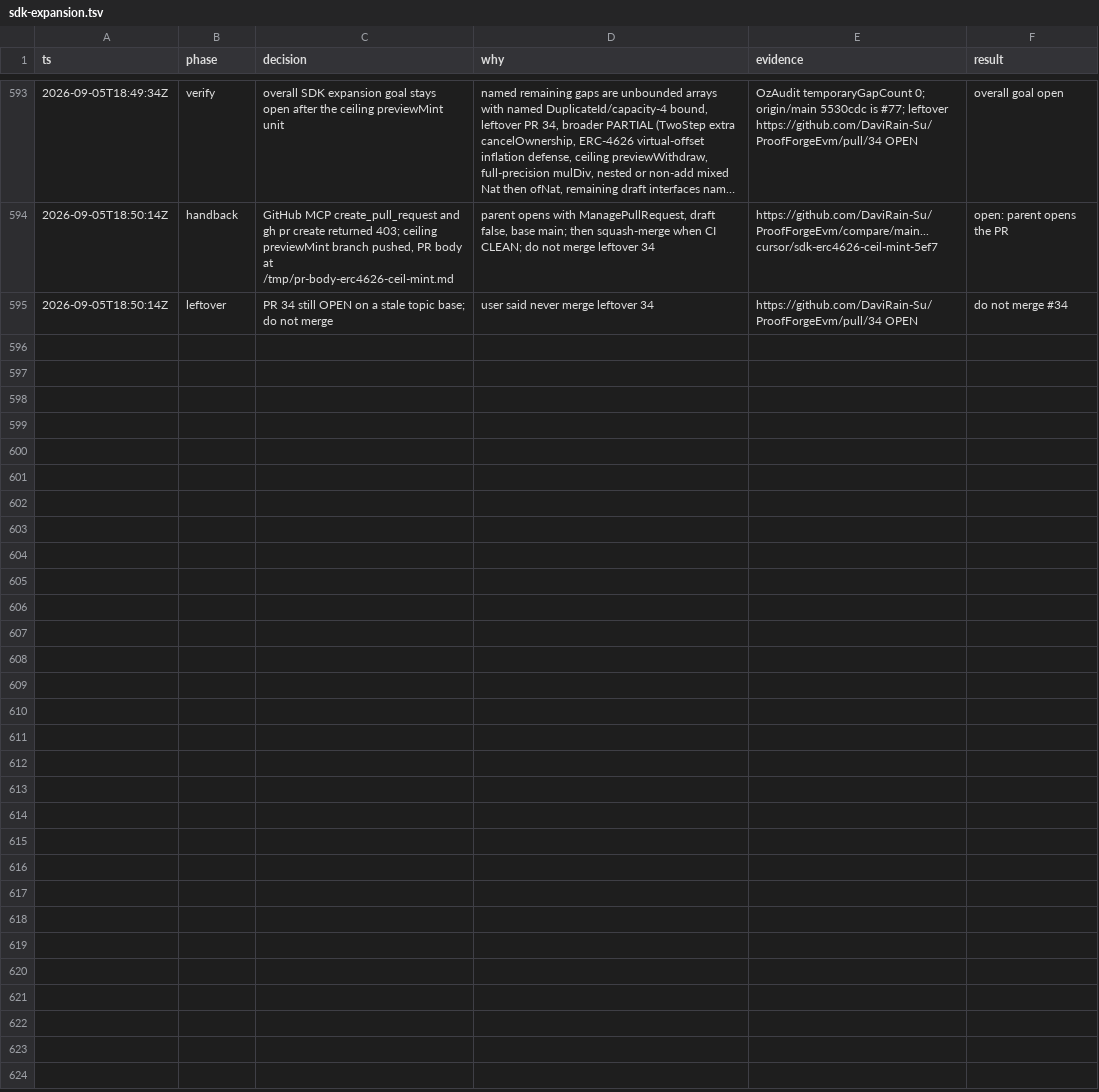
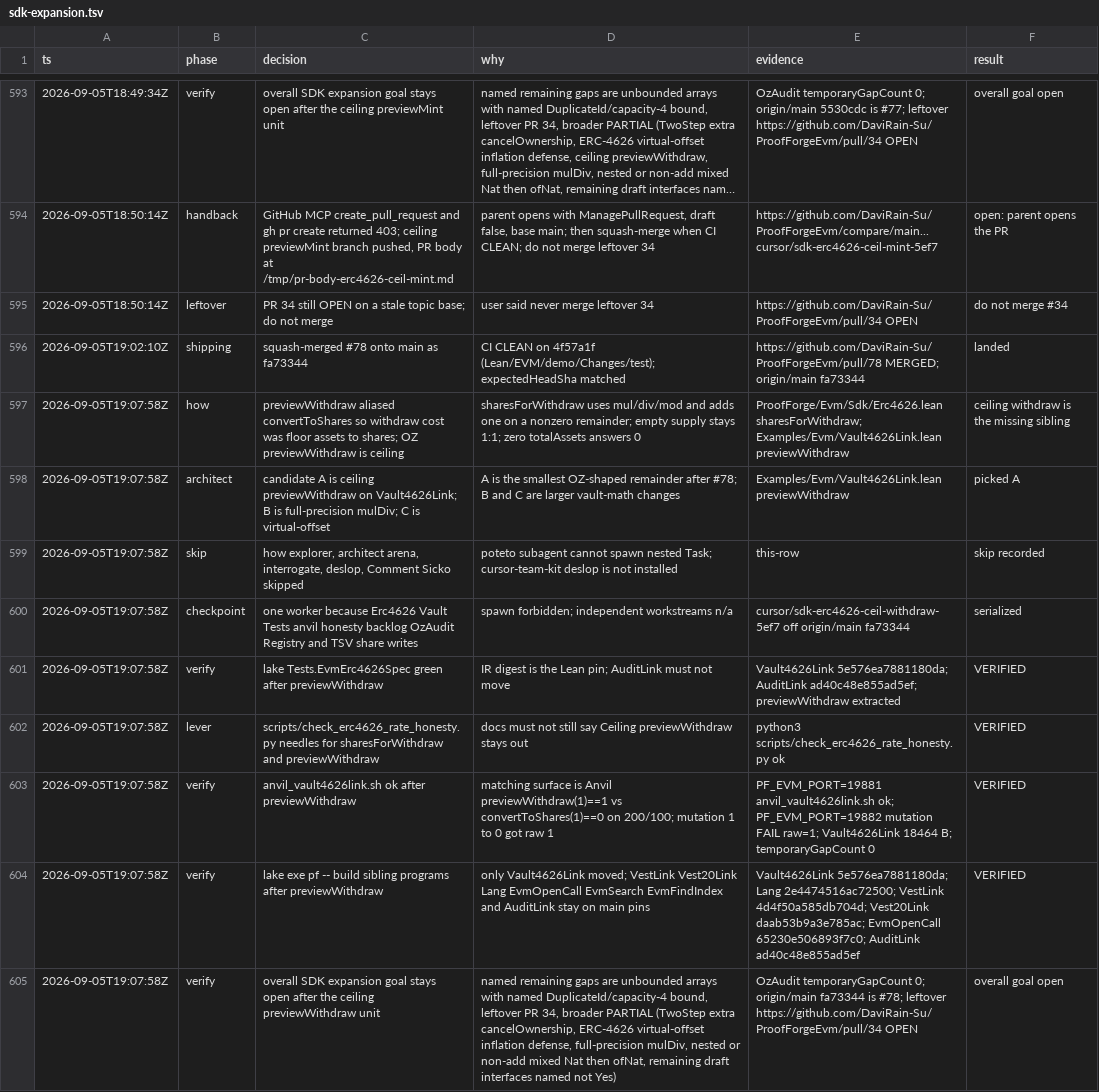
Before and after one commit to DaviRain-Su/ProofForgeEvm, a TSV file: docs/decisions/sdk-expansion.tsv, drawn as a sheet; only a part is shown, gaps mark what is left out; long unchanged cells end in …; the diff names each change by its address in the sheet, - before the commit and + after, or states it on an @@ line.

```diff
--- a/docs/decisions/sdk-expansion.tsv
+++ b/docs/decisions/sdk-expansion.tsv
+row 596: 2026-09-05T19:02:10Z | shipping | squash-merged #78 onto main as fa73344 | CI CLEAN on 4f57a1f (Lean/EVM/demo/Changes/test); expectedHeadSha matched | https://github.com/DaviRain-Su/ProofForgeEvm/pull/78 MERGED; origin/main fa73344 | landed
+row 597: 2026-09-05T19:07:58Z | how | previewWithdraw aliased convertToShares so withdraw cost was floor assets to shares; OZ previewWithdraw is ceiling | sharesForWithdraw uses mul/div/mod and adds one on a nonzero remainder; empty supply stays 1:1; zero totalAssets answers 0 | ProofForge/Evm/Sdk/Erc4626.lean sharesForWithdraw; Examples/Evm/Vault4626Link.lean previewWithdraw | ceiling withdraw is the missing sibling
+row 598: 2026-09-05T19:07:58Z | architect | candidate A is ceiling previewWithdraw on Vault4626Link; B is full-precision mulDiv; C is virtual-offset | A is the smallest OZ-shaped remainder after #78; B and C are larger vault-math changes | Examples/Evm/Vault4626Link.lean previewWithdraw | picked A
+row 599: 2026-09-05T19:07:58Z | skip | how explorer, architect arena, interrogate, deslop, Comment Sicko skipped | poteto subagent cannot spawn nested Task; cursor-team-kit deslop is not installed | this-row | skip recorded
+row 600: 2026-09-05T19:07:58Z | checkpoint | one worker because Erc4626 Vault Tests anvil honesty backlog OzAudit Registry and TSV share writes | spawn forbidden; independent workstreams n/a | cursor/sdk-erc4626-ceil-withdraw-5ef7 off origin/main fa73344 | serialized
+row 601: 2026-09-05T19:07:58Z | verify | lake Tests.EvmErc4626Spec green after previewWithdraw | IR digest is the Lean pin; AuditLink must not move | Vault4626Link 5e576ea7881180da; AuditLink ad40c48e855ad5ef; previewWithdraw extracted | VERIFIED
+row 602: 2026-09-05T19:07:58Z | lever | scripts/check_erc4626_rate_honesty.py needles for sharesForWithdraw and previewWithdraw | docs must not still say Ceiling previewWithdraw stays out | python3 scripts/check_erc4626_rate_honesty.py ok | VERIFIED
+row 603: 2026-09-05T19:07:58Z | verify | anvil_vault4626link.sh ok after previewWithdraw | matching surface is Anvil previewWithdraw(1)==1 vs convertToShares(1)==0 on 200/100; mutation 1 to 0 got raw 1 | PF_EVM_PORT=19881 anvil_vault4626link.sh ok; PF_EVM_PORT=19882 mutation FAIL raw=1; Vault4626Link 18464 B; temporaryGapCount 0 | VERIFIED
+row 604: 2026-09-05T19:07:58Z | verify | lake exe pf -- build sibling programs after previewWithdraw | only Vault4626Link moved; VestLink Vest20Link Lang EvmOpenCall EvmSearch EvmFindIndex and AuditLink stay on main pins | Vault4626Link 5e576ea7881180da; Lang 2e4474516ac72500; VestLink 4d4f50a585db704d; Vest20Link daab53b9a3e785ac; EvmOpenCall 65230e506893f7c0; AuditLink ad40c48e855ad5ef | VERIFIED
+row 605: 2026-09-05T19:07:58Z | verify | overall SDK expansion goal stays open after the ceiling previewWithdraw unit | named remaining gaps are unbounded arrays with named DuplicateId/capacity-4 bound, leftover PR 34, broader PARTIAL (TwoStep extra cancelOwnership, ERC-4626 virtual-offset inflation defense, full-precision mulDiv, nested or non-add mixed Nat then ofNat, remaining draft interfaces named not Yes) | OzAudit temporaryGapCount 0; origin/main fa73344 is #78; leftover https://github.com/DaviRain-Su/ProofForgeEvm/pull/34 OPEN | overall goal open
```
Also changed, not shown: 8 other files.
